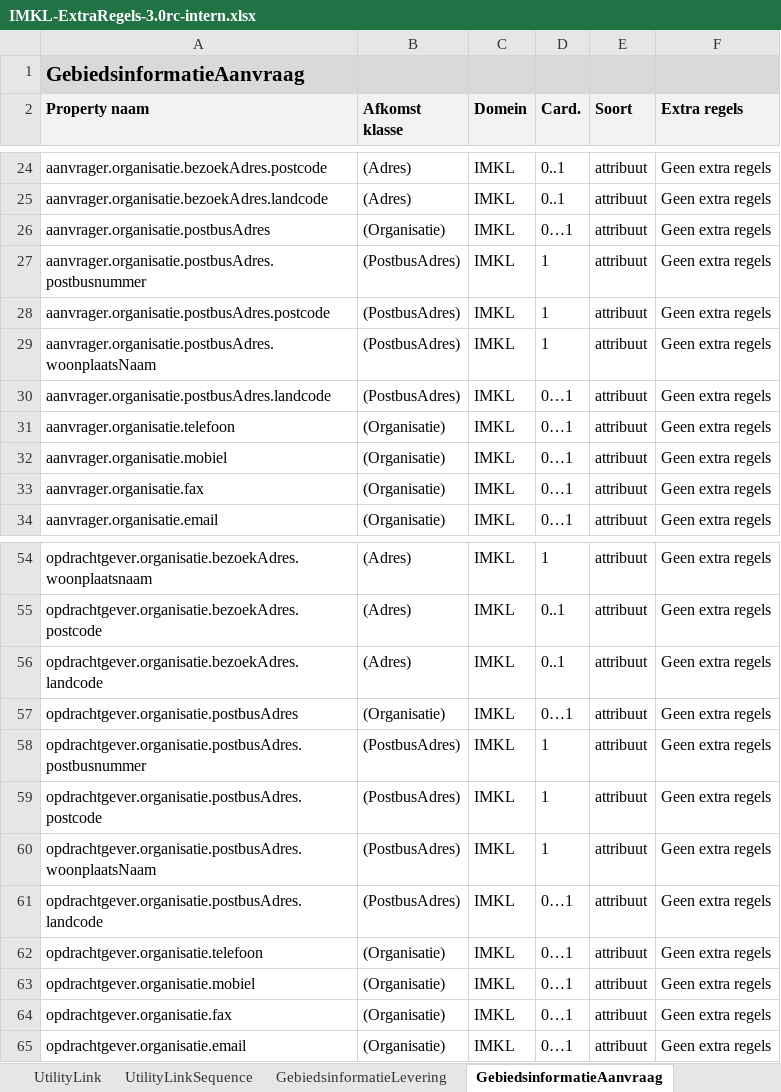
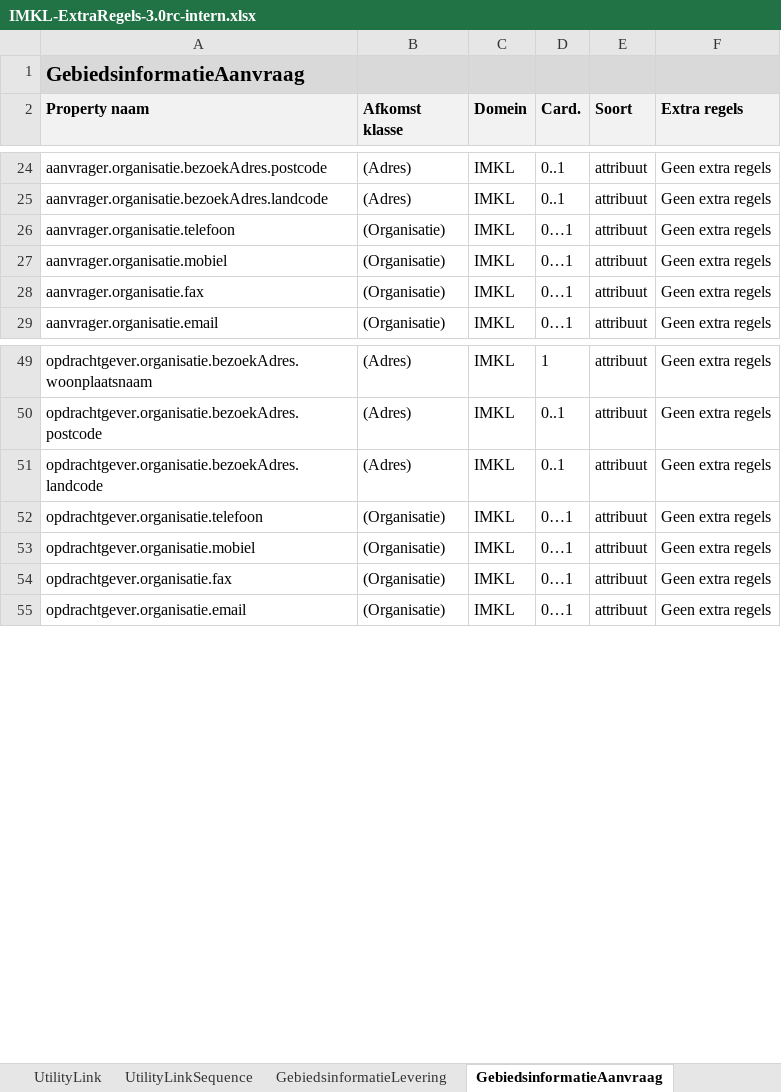
Before and after one commit to Geonovum/imkl-werkomgeving, an Excel workbook: 3-extraregels/IMKL-ExtraRegels-3.0rc-intern.xlsx, sheet GebiedsinformatieAanvraag, drawn as a sheet; only a part is shown, gaps mark what is left out; values as stored, in another font and other column widths than the file's, no borders; the diff names each change by its address in the sheet, - before the commit and + after, or states it on an @@ line.

Commit message:
update nav interne review

```diff
--- a/3-extraregels/IMKL-ExtraRegels-3.0rc-intern.xlsx (sheet GebiedsinformatieAanvraag)
+++ b/3-extraregels/IMKL-ExtraRegels-3.0rc-intern.xlsx (sheet GebiedsinformatieAanvraag)
-row 26: aanvrager.organisatie.postbusAdres | (Organisatie) | IMKL | 0…1 | attribuut | Geen extra regels
-row 27: aanvrager.organisatie.postbusAdres.postbusnummer | (PostbusAdres) | IMKL | 1 | attribuut | Geen extra regels
-row 28: aanvrager.organisatie.postbusAdres.postcode | (PostbusAdres) | IMKL | 1 | attribuut | Geen extra regels
-row 29: aanvrager.organisatie.postbusAdres.woonplaatsNaam | (PostbusAdres) | IMKL | 1 | attribuut | Geen extra regels
-row 30: aanvrager.organisatie.postbusAdres.landcode | (PostbusAdres) | IMKL | 0…1 | attribuut | Geen extra regels
-row 57: opdrachtgever.organisatie.postbusAdres | (Organisatie) | IMKL | 0…1 | attribuut | Geen extra regels
-row 58: opdrachtgever.organisatie.postbusAdres.postbusnummer | (PostbusAdres) | IMKL | 1 | attribuut | Geen extra regels
-row 59: opdrachtgever.organisatie.postbusAdres.postcode | (PostbusAdres) | IMKL | 1 | attribuut | Geen extra regels
-row 60: opdrachtgever.organisatie.postbusAdres.woonplaatsNaam | (PostbusAdres) | IMKL | 1 | attribuut | Geen extra regels
-row 61: opdrachtgever.organisatie.postbusAdres.landcode | (PostbusAdres) | IMKL | 0…1 | attribuut | Geen extra regels
```
Also changed, not shown: 0. imkl 3.0 release candidate-intern/imkl3.0.0rc-intern-review.xlsx, 3 other files.
